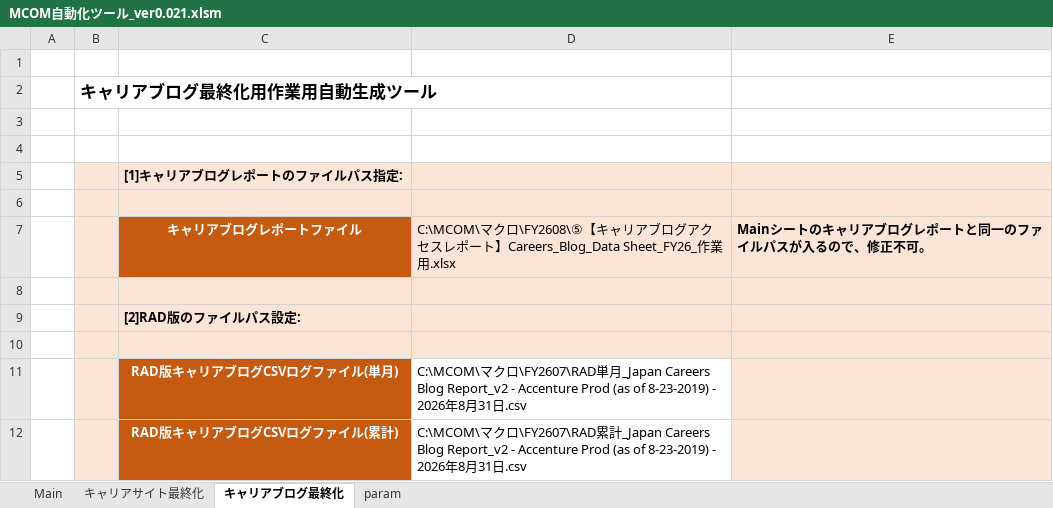
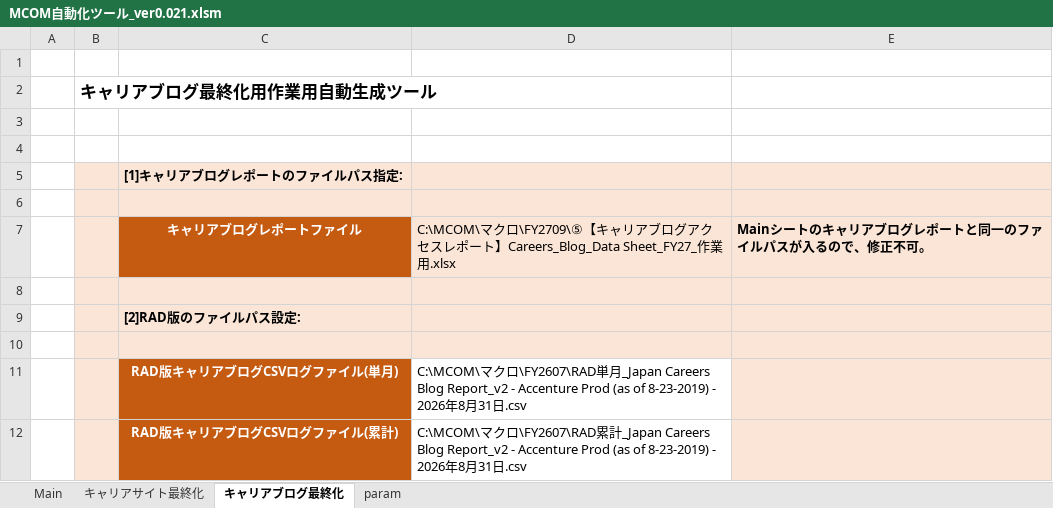
Before and after one commit to nogizakapython/test1, an Excel workbook: M0131/MCOM自動化ツール_ver0.021.xlsm, sheet キャリアブログ最終化, drawn as a sheet; values as stored, in another font and other column widths than the file's, no borders; charts and pictures not drawn; the diff names each change by its address in the sheet, - before the commit and + after, or states it on an @@ line.

```diff
--- a/M0131/MCOM自動化ツール_ver0.021.xlsm (sheet キャリアブログ最終化)
+++ b/M0131/MCOM自動化ツール_ver0.021.xlsm (sheet キャリアブログ最終化)
-D7: …クロ\FY2608\⑤【キャリアブログアクセスレポート】Careers_Blog_Data Sheet_FY26_作業…
+D7: …クロ\FY2709\⑤【キャリアブログアクセスレポート】Careers_Blog_Data Sheet_FY27_作業…
```
Also changed, not shown: sheet Main, sheet キャリアサイト最終化, charts or pictures.
